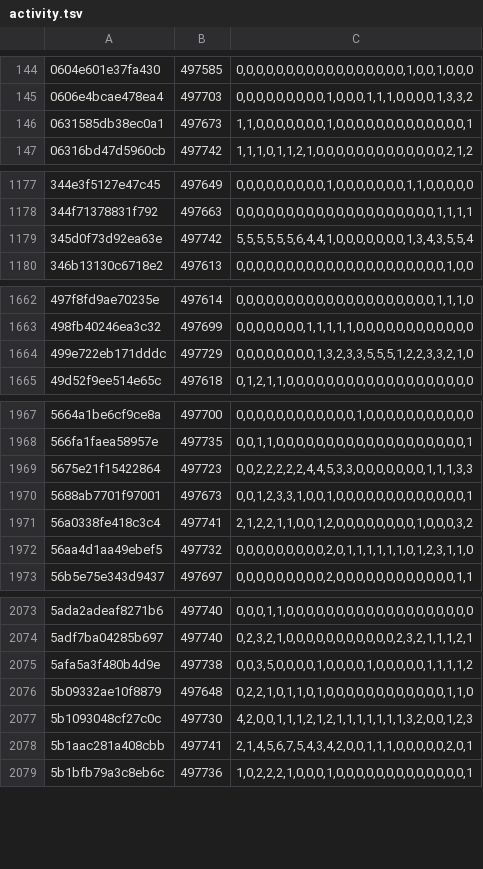
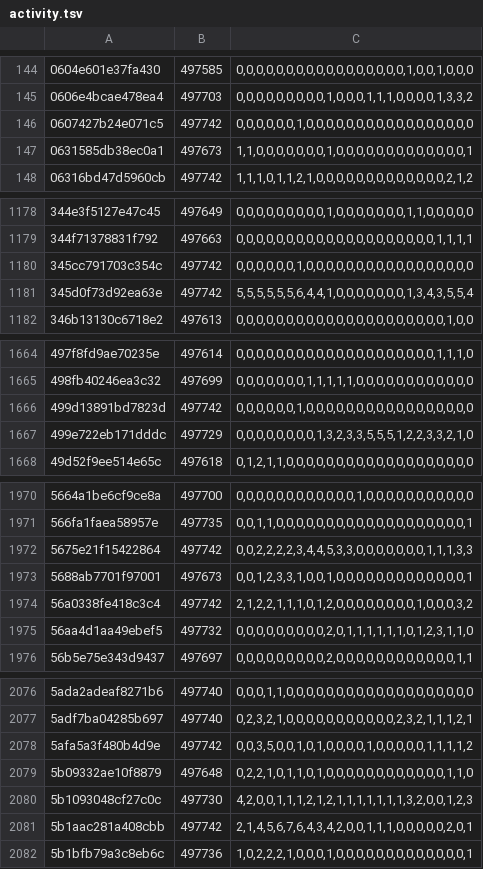
Before and after one commit to natanforestree/finals-radar, a TSV file: state/activity.tsv, drawn as a sheet; only a part is shown, gaps mark what is left out; the diff covers the shown part only.

```diff
--- a/state/activity.tsv
+++ b/state/activity.tsv
@@ -145,2 +145,3 @@
 0606e4bcae478ea4	497703	0,0,0,0,0,0,0,0,0,1,0,0,0,1,1,1,0,0,0,0,1,3,3,2
+0607427b24e071c5	497742	0,0,0,0,0,0,1,0,0,0,0,0,0,0,0,0,0,0,0,0,0,0,0,0
 0631585db38ec0a1	497673	1,1,0,0,0,0,0,0,0,1,0,0,0,0,0,0,0,0,0,0,0,0,0,1
@@ -1178,2 +1179,3 @@
 344f71378831f792	497663	0,0,0,0,0,0,0,0,0,0,0,0,0,0,0,0,0,0,0,0,1,1,1,1
+345cc791703c354c	497742	0,0,0,0,0,0,1,0,0,0,0,0,0,0,0,0,0,0,0,0,0,0,0,0
 345d0f73d92ea63e	497742	5,5,5,5,5,5,6,4,4,1,0,0,0,0,0,0,0,1,3,4,3,5,5,4
@@ -1663,2 +1665,3 @@
 498fb40246ea3c32	497699	0,0,0,0,0,0,0,1,1,1,1,1,0,0,0,0,0,0,0,0,0,0,0,0
+499d13891bd7823d	497742	0,0,0,0,0,0,1,0,0,0,0,0,0,0,0,0,0,0,0,0,0,0,0,0
 499e722eb171dddc	497729	0,0,0,0,0,0,0,0,1,3,2,3,3,5,5,5,1,2,2,3,3,2,1,0
@@ -1968,5 +1971,5 @@
 566fa1faea58957e	497735	0,0,1,1,0,0,0,0,0,0,0,0,0,0,0,0,0,0,0,0,0,0,0,1
-5675e21f15422864	497723	0,0,2,2,2,2,2,4,4,5,3,3,0,0,0,0,0,0,0,1,1,1,3,3
+5675e21f15422864	497742	0,0,2,2,2,2,3,4,4,5,3,3,0,0,0,0,0,0,0,1,1,1,3,3
 5688ab7701f97001	497673	0,0,1,2,3,3,1,0,0,1,0,0,0,0,0,0,0,0,0,0,0,0,0,1
-56a0338fe418c3c4	497741	2,1,2,2,1,1,0,0,1,2,0,0,0,0,0,0,0,0,1,0,0,0,3,2
+56a0338fe418c3c4	497742	2,1,2,2,1,1,1,0,1,2,0,0,0,0,0,0,0,0,1,0,0,0,3,2
 56aa4d1aa49ebef5	497732	0,0,0,0,0,0,0,0,0,2,0,1,1,1,1,1,1,0,1,2,3,1,1,0
@@ -2074,6 +2077,6 @@
 5adf7ba04285b697	497740	0,2,3,2,1,0,0,0,0,0,0,0,0,0,0,0,2,3,2,1,1,1,2,1
-5afa5a3f480b4d9e	497738	0,0,3,5,0,0,0,0,1,0,0,0,0,1,0,0,0,0,0,1,1,1,1,2
+5afa5a3f480b4d9e	497742	0,0,3,5,0,0,1,0,1,0,0,0,0,1,0,0,0,0,0,1,1,1,1,2
 5b09332ae10f8879	497648	0,2,2,1,0,1,1,0,1,0,0,0,0,0,0,0,0,0,0,0,0,1,1,0
 5b1093048cf27c0c	497730	4,2,0,0,1,1,1,2,1,2,1,1,1,1,1,1,1,3,2,0,0,1,2,3
-5b1aac281a408cbb	497741	2,1,4,5,6,7,5,4,3,4,2,0,0,1,1,1,0,0,0,0,0,2,0,1
+5b1aac281a408cbb	497742	2,1,4,5,6,7,6,4,3,4,2,0,0,1,1,1,0,0,0,0,0,2,0,1
 5b1bfb79a3c8eb6c	497736	1,0,2,2,2,1,0,0,0,1,0,0,0,0,0,0,0,0,0,0,0,0,0,1
```
Also changed, not shown: 72 edited cells elsewhere in this file, state/scores.tsv, 4 other files.
